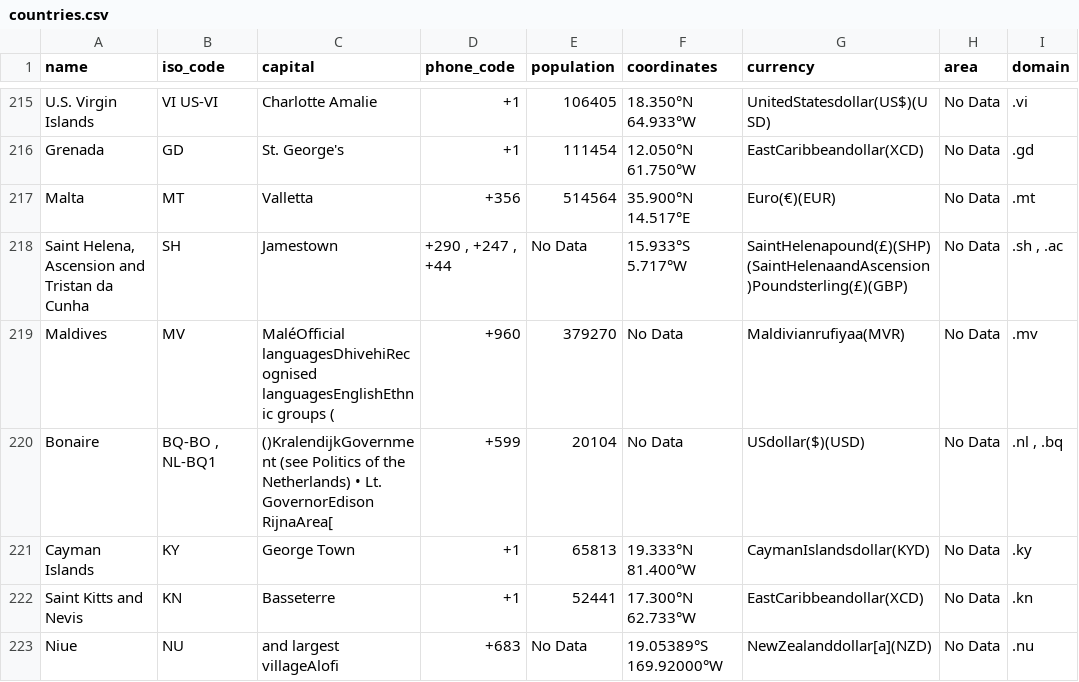
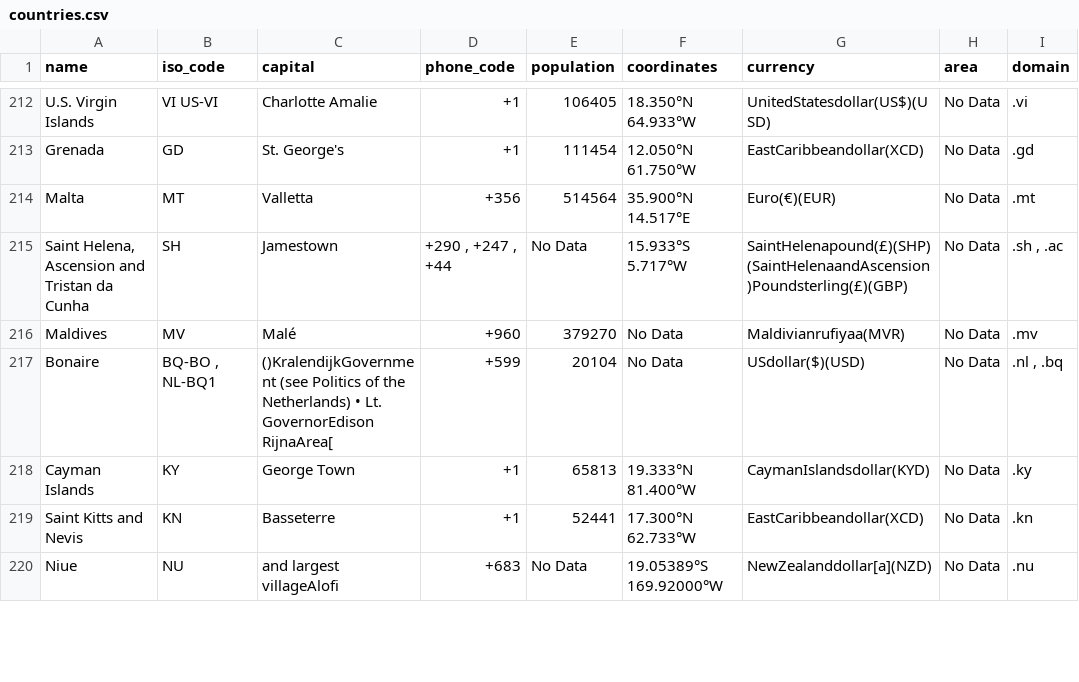
Before and after one commit to SakoDroid/countries, a CSV file: countries.csv, drawn as a sheet; only a part is shown, gaps mark what is left out; addresses are those after the commit; the diff covers the shown part only; the diff names each change by its address in the sheet, - before the commit and + after, or states it on an @@ line.

Commit message:
fixed a few typo

```diff
--- a/countries.csv
+++ b/countries.csv
-C216 (capital): MaléOfficial languagesDhivehiRecognised languagesEnglishEthnic groups (
+C216 (capital): Malé
```
Also changed, not shown: 3 removed rows and 17 edited cells elsewhere in this file.
